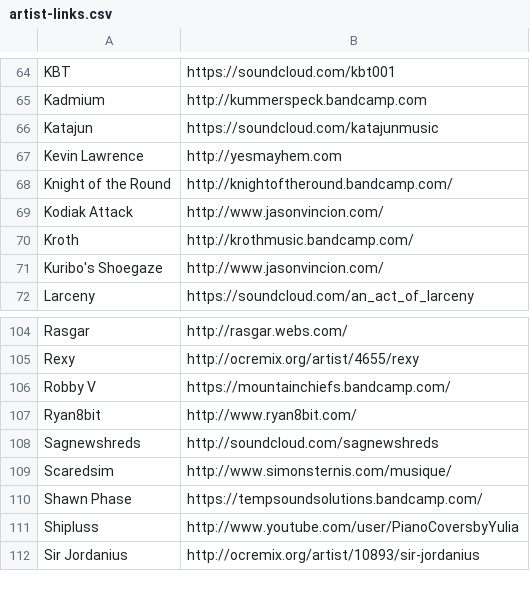
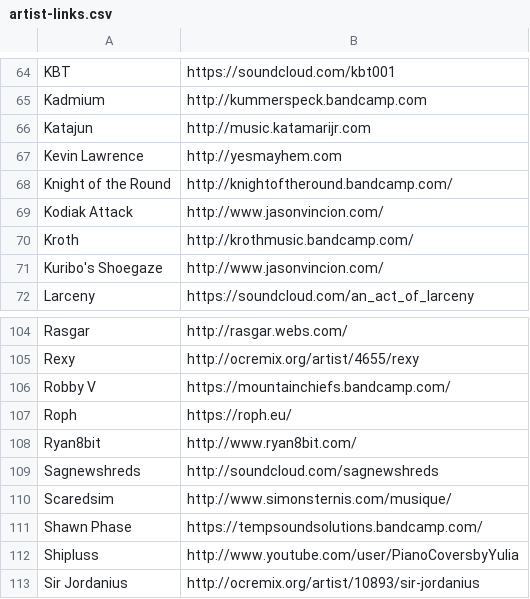
Before and after one commit to adamzap/dwelling-of-duels, a CSV file: artist-links.csv, drawn as a sheet; only a part is shown, gaps mark what is left out.

```diff
--- a/artist-links.csv
+++ b/artist-links.csv
@@ -65,3 +65,3 @@ KBT, https://soundcloud.com/kbt001
 Kadmium, http://kummerspeck.bandcamp.com
-Katajun, https://soundcloud.com/katajunmusic
+Katajun, http://music.katamarijr.com
 Kevin Lawrence, http://yesmayhem.com
@@ -106,2 +106,3 @@ Rexy, http://ocremix.org/artist/4655/rexy
 Robby V, https://mountainchiefs.bandcamp.com/
+Roph, https://roph.eu/
 Ryan8bit, http://www.ryan8bit.com/
```
Also changed, not shown: 6 other files.
